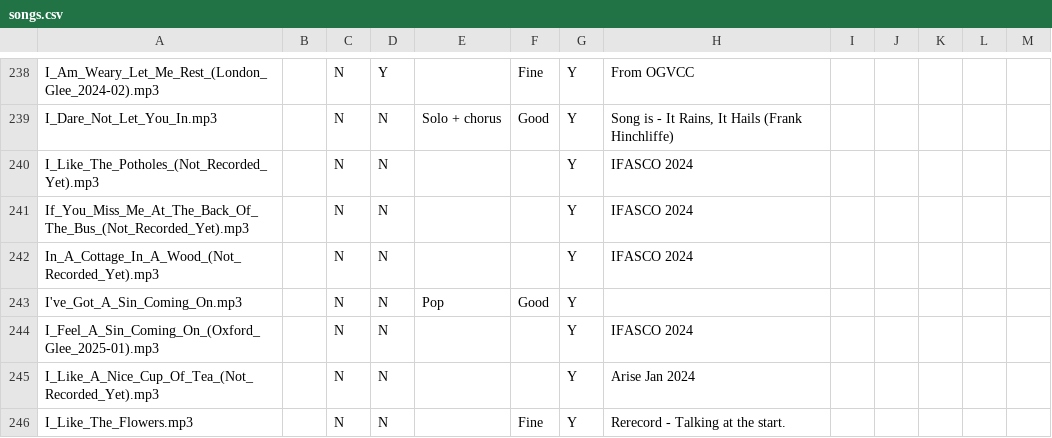
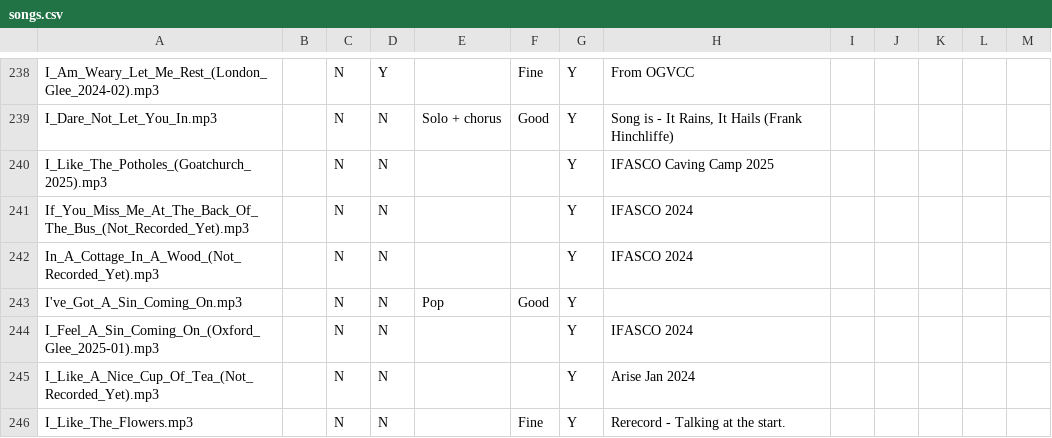
Before and after one commit to Glee-UK/virtualcampfire, a CSV file: songs.csv, drawn as a sheet; only a part is shown, gaps mark what is left out.

Commit message:
I like the potholes

```diff
--- a/songs.csv
+++ b/songs.csv
@@ -239,3 +239,3 @@ I_Am_Weary_Let_Me_Rest_(London_Glee_2024-02).mp3,,N,Y,,Fine,Y,From OGVCC,,,,,
 I_Dare_Not_Let_You_In.mp3,,N,N,Solo + chorus,Good,Y,"Song is - It Rains, It Hails (Frank Hinchliffe)",,,,,
-I_Like_The_Potholes_(Not_Recorded_Yet).mp3,,N,N,,,Y,"IFASCO 2024"
+I_Like_The_Potholes_(Goatchurch_2025).mp3,,N,N,,,Y,"IFASCO Caving Camp 2025"
 If_You_Miss_Me_At_The_Back_Of_The_Bus_(Not_Recorded_Yet).mp3,,N,N,,,Y,"IFASCO 2024"
```
Also changed, not shown: 1 other file.
